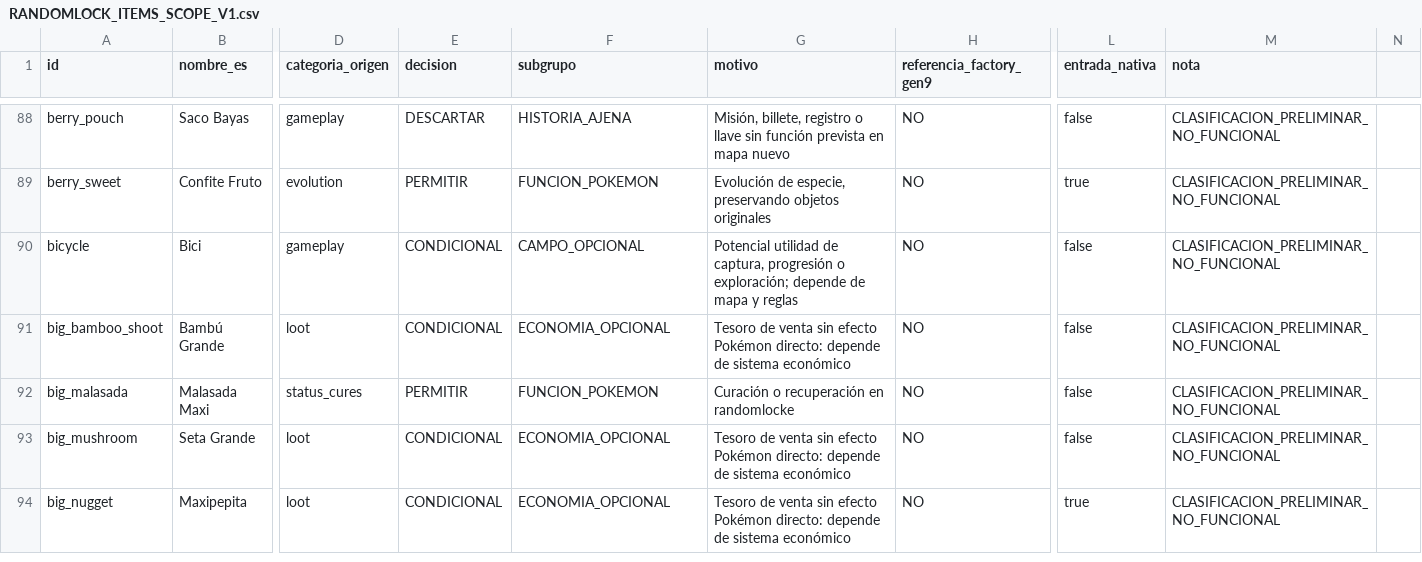
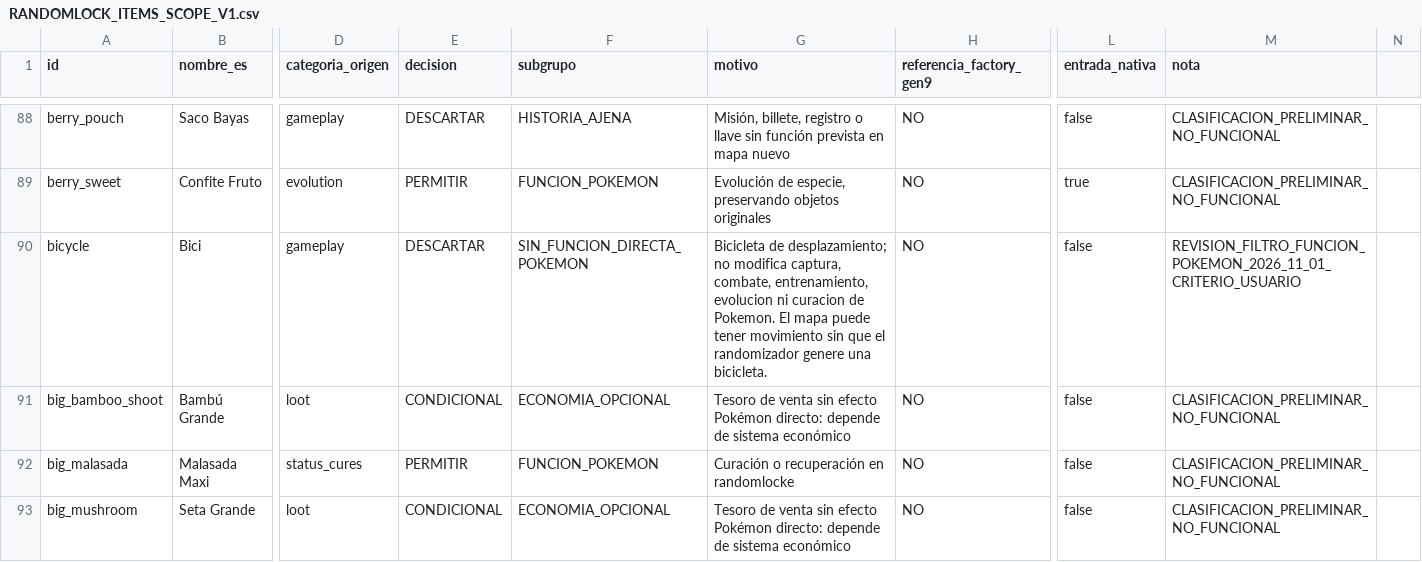
Before and after one commit to danielmariabardillo1412-creator/pokemon-calvo-, a CSV file: docs/current/RANDOMLOCK_ITEMS_SCOPE_V1.csv, drawn as a sheet; only a part is shown, gaps mark what is left out; the shorter side is filled out with more unchanged rows; the diff covers the shown part only; the diff names each change by its address in the sheet, - before the commit and + after, or states it on an @@ line.

```diff
--- a/docs/current/RANDOMLOCK_ITEMS_SCOPE_V1.csv
+++ b/docs/current/RANDOMLOCK_ITEMS_SCOPE_V1.csv
-E90 (decision): CONDICIONAL
+E90 (decision): DESCARTAR
-F90 (subgrupo): CAMPO_OPCIONAL
+F90 (subgrupo): SIN_FUNCION_DIRECTA_POKEMON
-G90 (motivo): Potencial utilidad de captura, progresión o exploración; depende de mapa y reglas
+G90 (motivo): Bicicleta de desplazamiento; no modifica captura, combate, entrenamiento, evolucion ni curacion de Pokemon. El mapa puede tener movimiento sin que el randomizador genere una bicicleta.
-M90 (nota): CLASIFICACION_PRELIMINAR_NO_FUNCIONAL
+M90 (nota): REVISION_FILTRO_FUNCION_POKEMON_2026_11_01_CRITERIO_USUARIO
```
Also changed, not shown: 36 edited cells elsewhere in this file.
